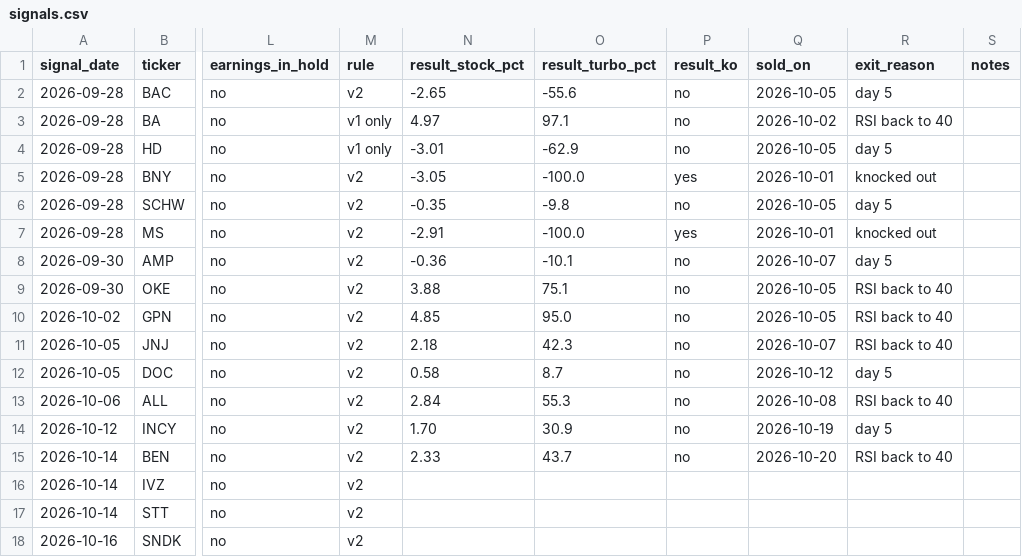
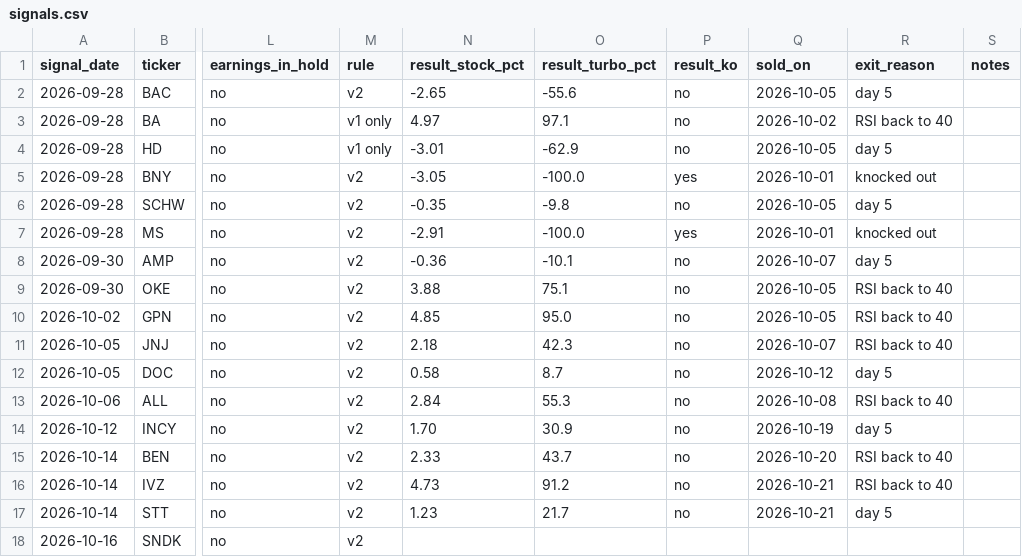
Before and after one commit to vriken/market-flows, a CSV file: rsi-turbo/data/signals.csv, drawn as a sheet; only a part is shown, gaps mark what is left out; the diff names each change by its address in the sheet, - before the commit and + after, or states it on an @@ line.

```diff
--- a/rsi-turbo/data/signals.csv
+++ b/rsi-turbo/data/signals.csv
-N16 (result_stock_pct): (empty)
+N16 (result_stock_pct): 4.73
-O16 (result_turbo_pct): (empty)
+O16 (result_turbo_pct): 91.2
-P16:P17 (result_ko): (empty)
+P16:P17 (result_ko): no
-Q16:Q17 (sold_on): (empty)
+Q16:Q17 (sold_on): 2026-10-21
-R16 (exit_reason): (empty)
+R16 (exit_reason): RSI back to 40
-N17 (result_stock_pct): (empty)
+N17 (result_stock_pct): 1.23
-O17 (result_turbo_pct): (empty)
+O17 (result_turbo_pct): 21.7
-R17 (exit_reason): (empty)
+R17 (exit_reason): day 5
```
Also changed, not shown: 3 other files.
